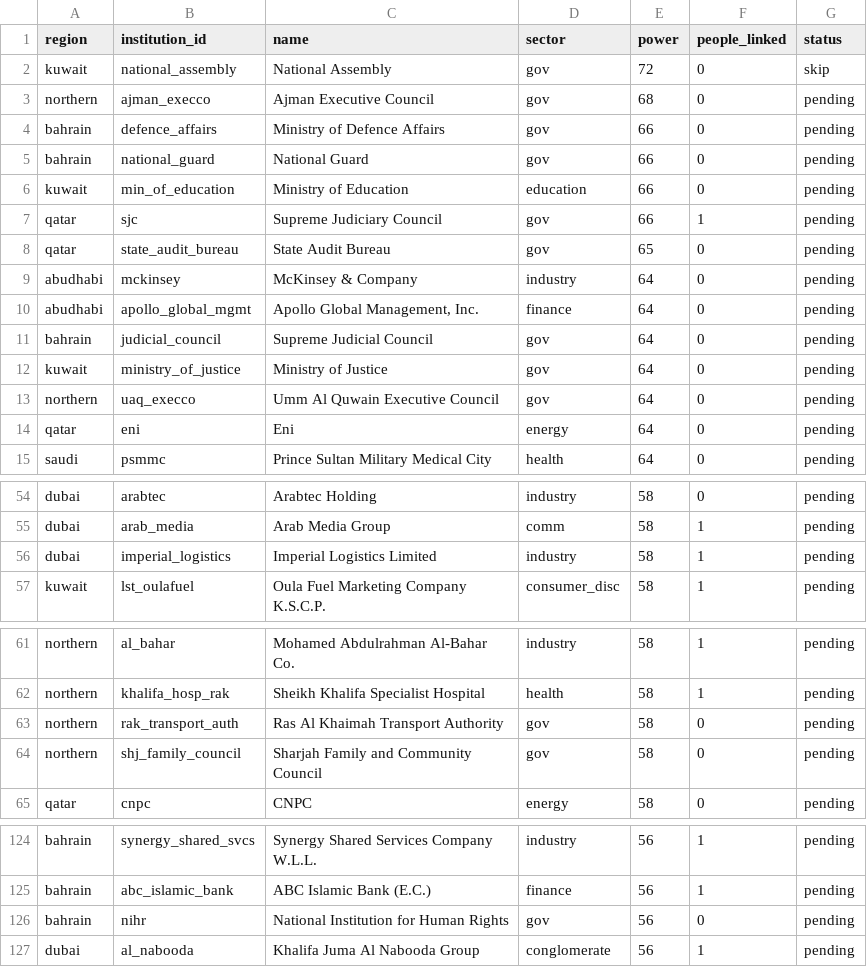
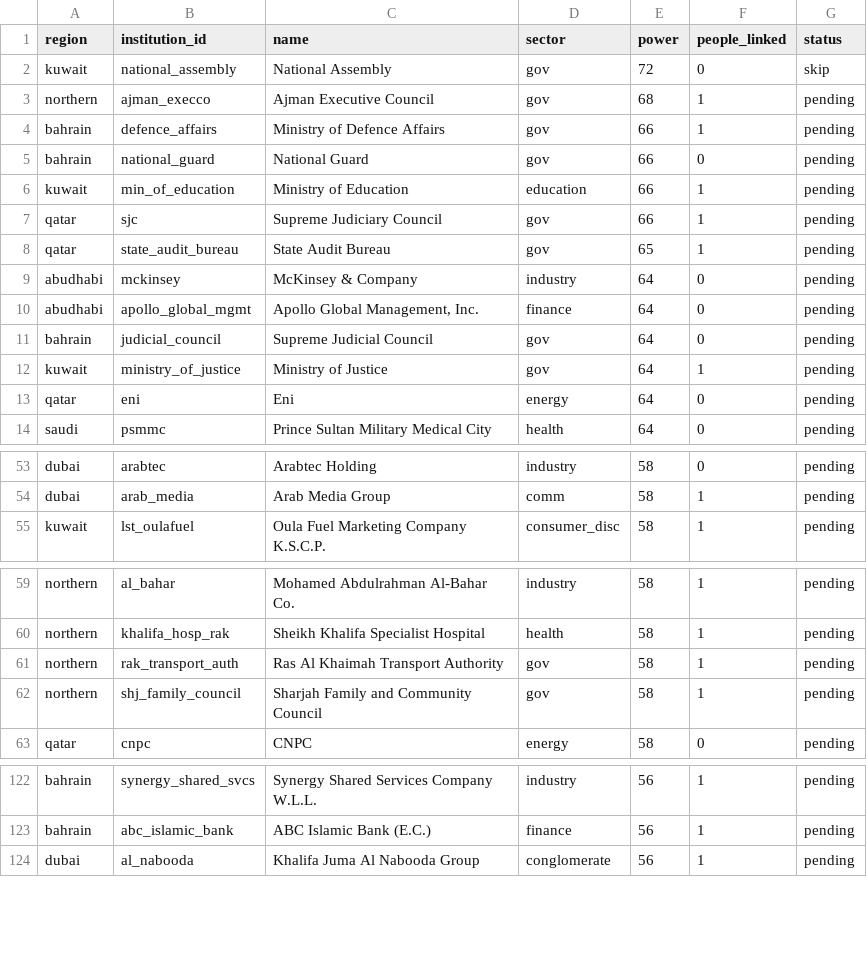
Before and after one commit to qizhangumich/power_network, a CSV file: data/backfill_queue.csv, drawn as a sheet; only a part is shown, gaps mark what is left out; the diff covers the shown part only.

```diff
--- a/data/backfill_queue.csv
+++ b/data/backfill_queue.csv
@@ -2,8 +2,8 @@
 kuwait,national_assembly,National Assembly,gov,72,0,skip
-northern,ajman_execco,Ajman Executive Council,gov,68,0,pending
-bahrain,defence_affairs,Ministry of Defence Affairs,gov,66,0,pending
+northern,ajman_execco,Ajman Executive Council,gov,68,1,pending
+bahrain,defence_affairs,Ministry of Defence Affairs,gov,66,1,pending
 bahrain,national_guard,National Guard,gov,66,0,pending
-kuwait,min_of_education,Ministry of Education,education,66,0,pending
+kuwait,min_of_education,Ministry of Education,education,66,1,pending
 qatar,sjc,Supreme Judiciary Council,gov,66,1,pending
-qatar,state_audit_bureau,State Audit Bureau,gov,65,0,pending
+qatar,state_audit_bureau,State Audit Bureau,gov,65,1,pending
 abudhabi,mckinsey,McKinsey & Company,industry,64,0,pending
@@ -11,4 +11,3 @@ abudhabi,apollo_global_mgmt,"Apollo Global Management, Inc.",finance,64,0,pendin
 bahrain,judicial_council,Supreme Judicial Council,gov,64,0,pending
-kuwait,ministry_of_justice,Ministry of Justice,gov,64,0,pending
-northern,uaq_execco,Umm Al Quwain Executive Council,gov,64,0,pending
+kuwait,ministry_of_justice,Ministry of Justice,gov,64,1,pending
 qatar,eni,Eni,energy,64,0,pending
@@ -55,3 +54,2 @@ dubai,arabtec,Arabtec Holding,industry,58,0,pending
 dubai,arab_media,Arab Media Group,comm,58,1,pending
-dubai,imperial_logistics,Imperial Logistics Limited,industry,58,1,pending
 kuwait,lst_oulafuel,Oula Fuel Marketing Company K.S.C.P.,consumer_disc,58,1,pending
@@ -62,4 +60,4 @@ northern,al_bahar,Mohamed Abdulrahman Al-Bahar Co.,industry,58,1,pending
 northern,khalifa_hosp_rak,Sheikh Khalifa Specialist Hospital,health,58,1,pending
-northern,rak_transport_auth,Ras Al Khaimah Transport Authority,gov,58,0,pending
-northern,shj_family_council,Sharjah Family and Community Council,gov,58,0,pending
+northern,rak_transport_auth,Ras Al Khaimah Transport Authority,gov,58,1,pending
+northern,shj_family_council,Sharjah Family and Community Council,gov,58,1,pending
 qatar,cnpc,CNPC,energy,58,0,pending
@@ -125,3 +123,2 @@ bahrain,synergy_shared_svcs,Synergy Shared Services Company W.L.L.,industry,56,1
 bahrain,abc_islamic_bank,ABC Islamic Bank (E.C.),finance,56,1,pending
-bahrain,nihr,National Institution for Human Rights,gov,56,0,pending
 dubai,al_nabooda,Khalifa Juma Al Nabooda Group,conglomerate,56,1,pending
```
Also changed, not shown: 9 edited cells elsewhere in this file, 17 other files.
